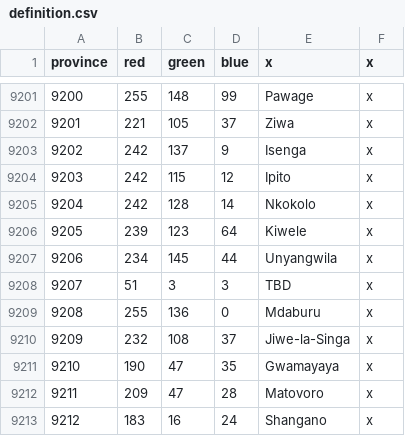
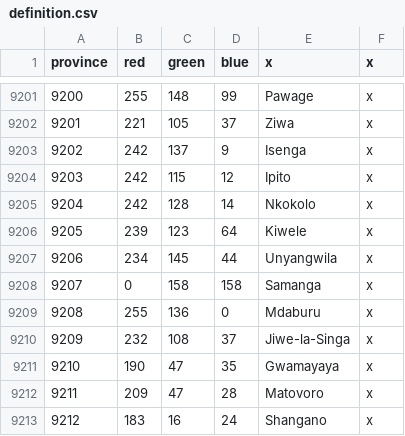
Before and after one commit to LeRoi6/Africa-Universalis-Modding-Community, a CSV file: map/definition.csv, drawn as a sheet; only a part is shown, gaps mark what is left out.

```diff
--- a/map/definition.csv
+++ b/map/definition.csv
@@ -9207,3 +9207,3 @@ province;red;green;blue;x;x
 9206;234;145;44;Unyangwila;x
-9207;51;3;3;TBD;x
+9207;0;158;158;Samanga;x
 9208;255;136;0;Mdaburu;x
```
Also changed, not shown: 11 other files.
